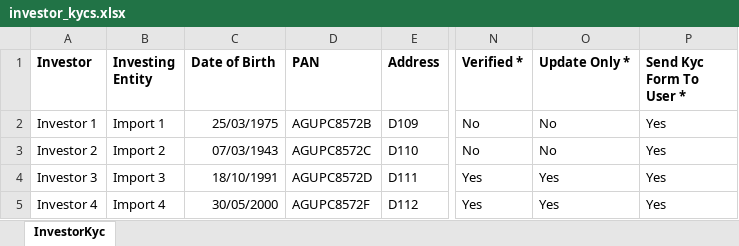
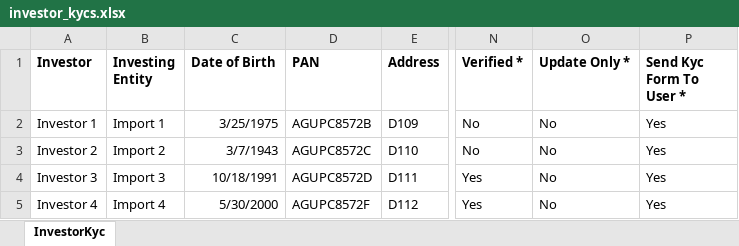
Before and after one commit to sampadadiwan/IRM_CompanyMain, an Excel workbook: public/sample_uploads/investor_kycs.xlsx, sheet InvestorKyc, drawn as a sheet; only a part is shown, gaps mark what is left out; values as stored, in another font and other column widths than the file's, no borders; the diff names each change by its address in the sheet, - before the commit and + after, or states it on an @@ line.

Commit message:
Fixed Upload Only flag in imports

```diff
--- a/public/sample_uploads/investor_kycs.xlsx (sheet InvestorKyc)
+++ b/public/sample_uploads/investor_kycs.xlsx (sheet InvestorKyc)
-C2 (Date of Birth): 25/03/1975
+C2 (Date of Birth): 3/25/1975
-C3 (Date of Birth): 07/03/1943
+C3 (Date of Birth): 3/7/1943
-C4 (Date of Birth): 18/10/1991
+C4 (Date of Birth): 10/18/1991
-O4:O5 (Update Only *): Yes
+O4:O5 (Update Only *): No
-C5 (Date of Birth): 30/05/2000
+C5 (Date of Birth): 5/30/2000
```
Also changed, not shown: 9 other files.
